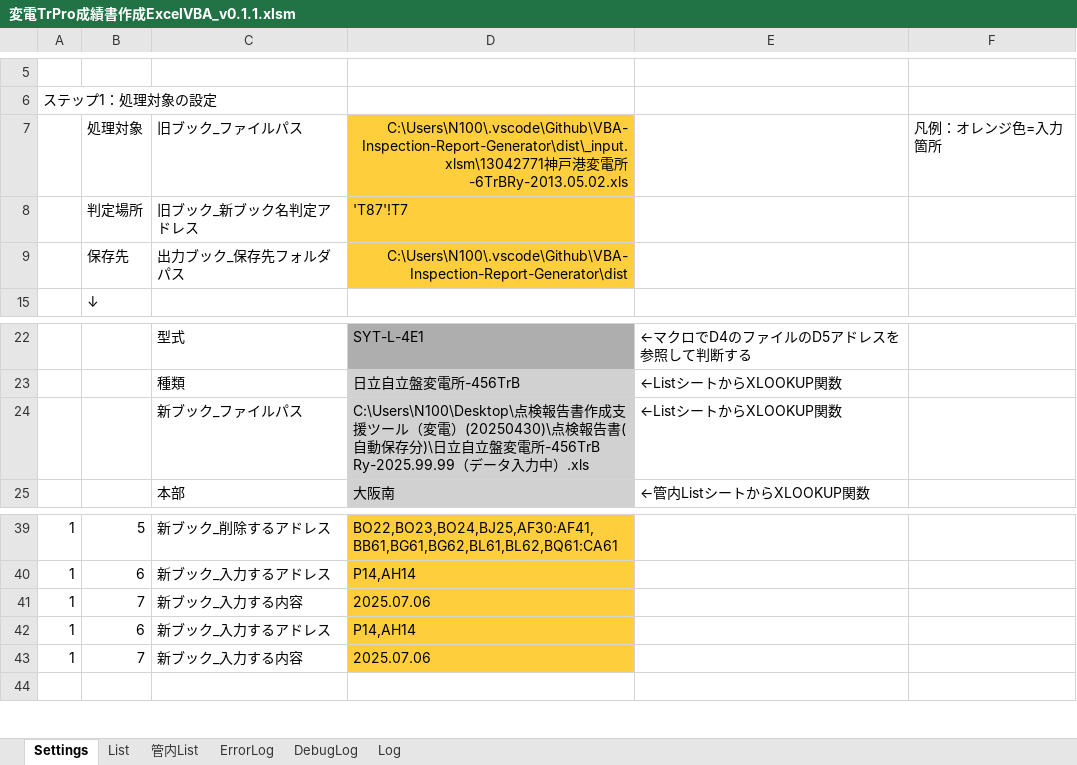
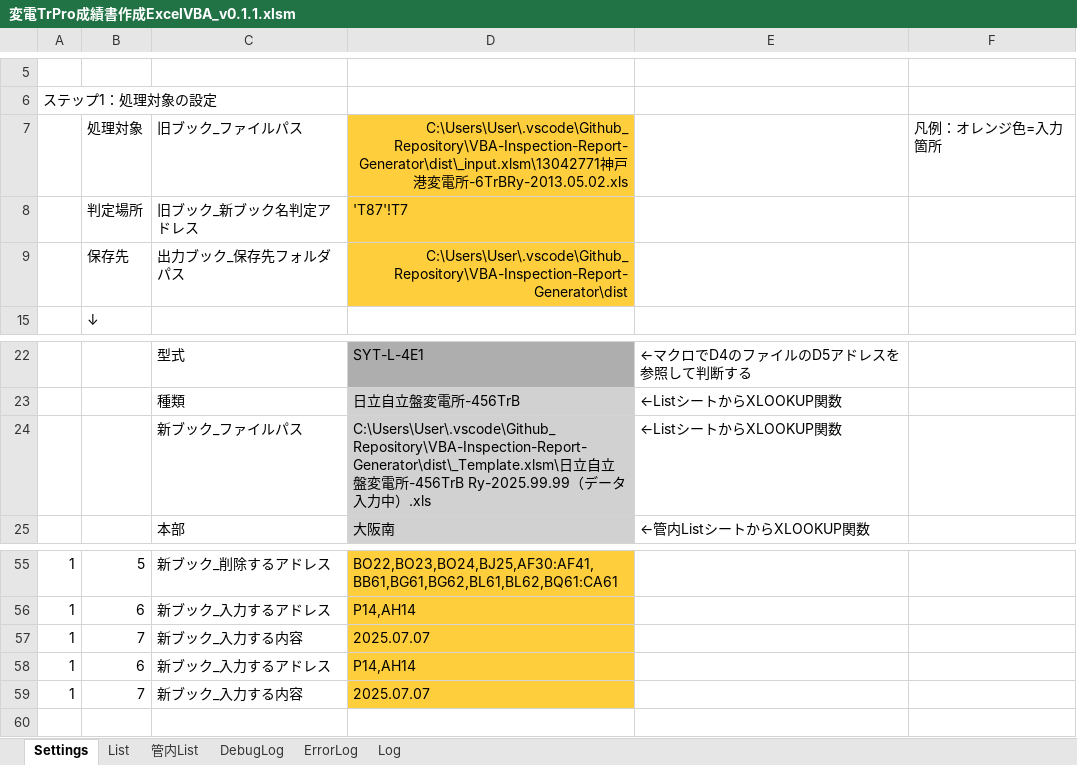
Before and after one commit to sasha232045/VBA-Inspection-Report-Generator, an Excel workbook: dist/変電TrPro成績書作成ExcelVBA_v0.1.1.xlsm, sheet Settings, drawn as a sheet; only a part is shown, gaps mark what is left out; values as stored, in another font and other column widths than the file's, no borders; charts and pictures not drawn; addresses are those after the commit; the diff names each change by its address in the sheet, - before the commit and + after, or states it on an @@ line.

```diff
--- a/dist/変電TrPro成績書作成ExcelVBA_v0.1.1.xlsm (sheet Settings)
+++ b/dist/変電TrPro成績書作成ExcelVBA_v0.1.1.xlsm (sheet Settings)
@@ sheet tab order changed: Settings | List | 管内List | DebugLog | ErrorLog | Log @@
-D7: C:\Users\N100\.vscode\Github\VBA-Inspection-Report-Generator\dist\_input.xlsm\13042771神戸…
+D7: C:\Users\User\.vscode\Github_Repository\VBA-Inspection-Report-Generator\dist\_input.xlsm\13042771神戸…
-D9: C:\Users\N100\.vscode\Github\VBA-Inspection-Report-Generator\dist
+D9: C:\Users\User\.vscode\Github_Repository\VBA-Inspection-Report-Generator\dist
-D24: C:\Users\N100\Desktop\点検報告書作成支援ツール（変電）(20250430)\点検報告書(自動保存分)\日立自立…
+D24: C:\Users\User\.vscode\Github_Repository\VBA-Inspection-Report-Generator\dist\_Template.xlsm\日立自立…
-D57: 2025.07.06
+D57: 2025.07.07
-D59: 2025.07.06
+D59: 2025.07.07
```
Also changed, not shown: sheet DebugLog, sheet Log, sheet ErrorLog, 40 other files.
